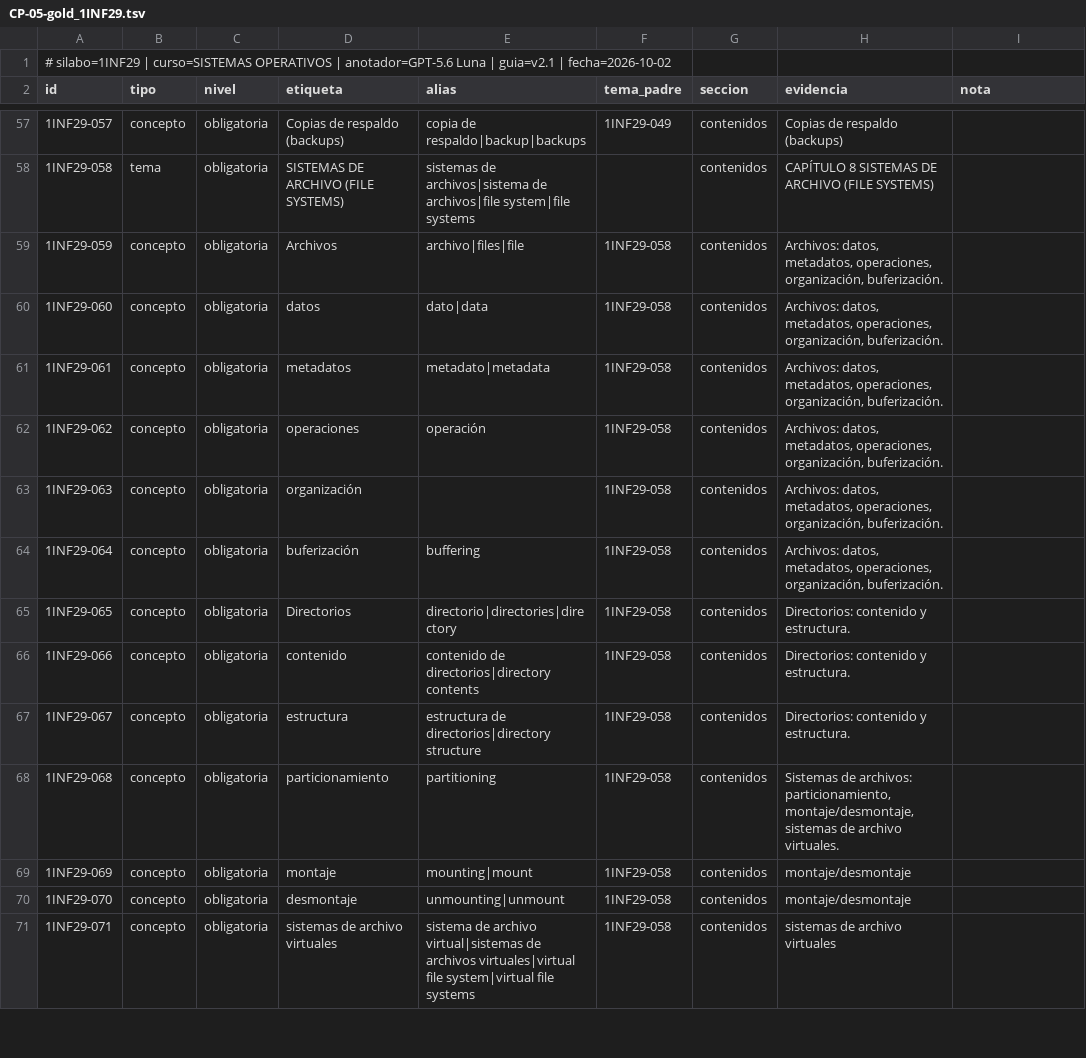
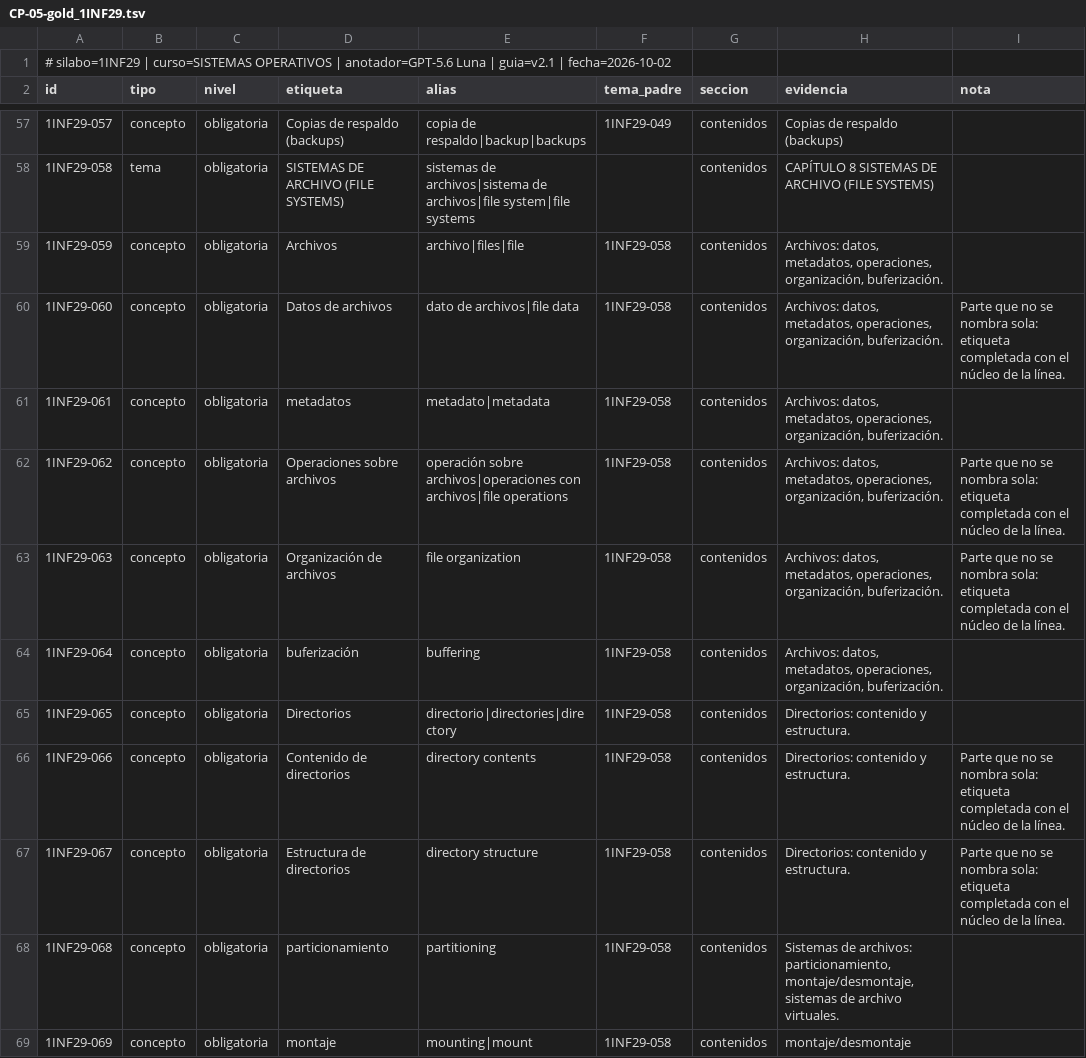
Before and after one commit to giano-montano/informatics-engineering-knowledge-graph, a TSV file: casos-de-prueba/gold/CP-05-gold_1INF29.tsv, drawn as a sheet; only a part is shown, gaps mark what is left out; the shorter side is filled out with more unchanged rows.

```diff
--- a/casos-de-prueba/gold/CP-05-gold_1INF29.tsv
+++ b/casos-de-prueba/gold/CP-05-gold_1INF29.tsv
@@ -59,10 +59,10 @@ id	tipo	nivel	etiqueta	alias	tema_padre	seccion	evidencia	nota
 1INF29-059	concepto	obligatoria	Archivos	archivo|files|file	1INF29-058	contenidos	Archivos: datos, metadatos, operaciones, organización, buferización.	
-1INF29-060	concepto	obligatoria	datos	dato|data	1INF29-058	contenidos	Archivos: datos, metadatos, operaciones, organización, buferización.	
+1INF29-060	concepto	obligatoria	Datos de archivos	dato de archivos|file data	1INF29-058	contenidos	Archivos: datos, metadatos, operaciones, organización, buferización.	Parte que no se nombra sola: etiqueta completada con el núcleo de la línea.
 1INF29-061	concepto	obligatoria	metadatos	metadato|metadata	1INF29-058	contenidos	Archivos: datos, metadatos, operaciones, organización, buferización.	
-1INF29-062	concepto	obligatoria	operaciones	operación	1INF29-058	contenidos	Archivos: datos, metadatos, operaciones, organización, buferización.	
-1INF29-063	concepto	obligatoria	organización		1INF29-058	contenidos	Archivos: datos, metadatos, operaciones, organización, buferización.	
+1INF29-062	concepto	obligatoria	Operaciones sobre archivos	operación sobre archivos|operaciones con archivos|file operations	1INF29-058	contenidos	Archivos: datos, metadatos, operaciones, organización, buferización.	Parte que no se nombra sola: etiqueta completada con el núcleo de la línea.
+1INF29-063	concepto	obligatoria	Organización de archivos	file organization	1INF29-058	contenidos	Archivos: datos, metadatos, operaciones, organización, buferización.	Parte que no se nombra sola: etiqueta completada con el núcleo de la línea.
 1INF29-064	concepto	obligatoria	buferización	buffering	1INF29-058	contenidos	Archivos: datos, metadatos, operaciones, organización, buferización.	
 1INF29-065	concepto	obligatoria	Directorios	directorio|directories|directory	1INF29-058	contenidos	Directorios: contenido y estructura.	
-1INF29-066	concepto	obligatoria	contenido	contenido de directorios|directory contents	1INF29-058	contenidos	Directorios: contenido y estructura.	
-1INF29-067	concepto	obligatoria	estructura	estructura de directorios|directory structure	1INF29-058	contenidos	Directorios: contenido y estructura.	
+1INF29-066	concepto	obligatoria	Contenido de directorios	directory contents	1INF29-058	contenidos	Directorios: contenido y estructura.	Parte que no se nombra sola: etiqueta completada con el núcleo de la línea.
+1INF29-067	concepto	obligatoria	Estructura de directorios	directory structure	1INF29-058	contenidos	Directorios: contenido y estructura.	Parte que no se nombra sola: etiqueta completada con el núcleo de la línea.
 1INF29-068	concepto	obligatoria	particionamiento	partitioning	1INF29-058	contenidos	Sistemas de archivos: particionamiento, montaje/desmontaje, sistemas de archivo virtuales.	
```
Also changed, not shown: casos-de-prueba/gold/CP-03-gold_1INF33.tsv, casos-de-prueba/gold/CP-06-gold_1INF30.tsv, 5 other files.
